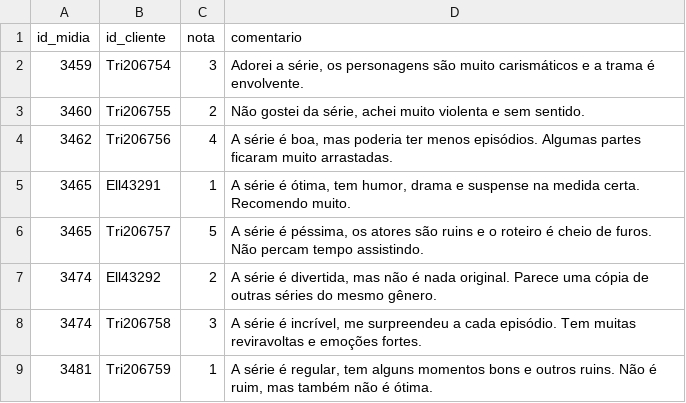
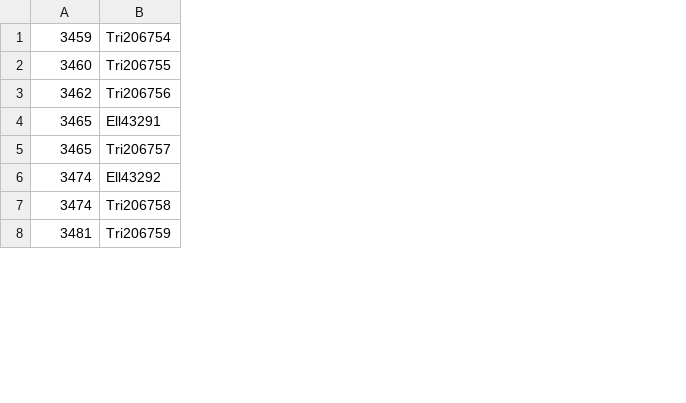
Before and after one commit to DisciplinasProgramacao/projetos_3_4_e_5-grupo-02, a CSV file: docs/database/Avaliacoes.csv, drawn as a sheet; only a part is shown; removed rows and columns are numbered as before the commit, all else as after; the diff names each change by its address in the sheet, - before the commit and + after, or states it on an @@ line.

```diff
--- a/docs/database/Avaliacoes.csv
+++ b/docs/database/Avaliacoes.csv
-column C, rows 2-9: 3 | 2 | 4 | 1 | 5 | 2 | 3 | 1
-column D, rows 2-9: Adorei a série, os personagens são muito carismáticos e a trama é envolvente. | Não gostei da série, achei muito violenta e sem sentido. | A série é boa, mas poderia ter menos episódios. Algumas partes ficaram muito arrastadas. | A série é ótima, tem humor, drama e suspense na medida certa. Recomendo muito. | A série é péssima, os atores são ruins e o roteiro é cheio de furos. Não percam tempo assistindo. | A série é divertida, mas não é nada original. Parece uma cópia de outras séries do mesmo gênero. | A série é incrível, me surpreendeu a cada episódio. Tem muitas reviravoltas e emoções fortes. | A série é regular, tem alguns momentos bons e outros ruins. Não é ruim, mas também não é ótima.
-row 1: id_midia | id_cliente | nota | comentario
```
Also changed, not shown: docs/database/Filmes.csv, docs/database/Series.csv, 6 other files.
